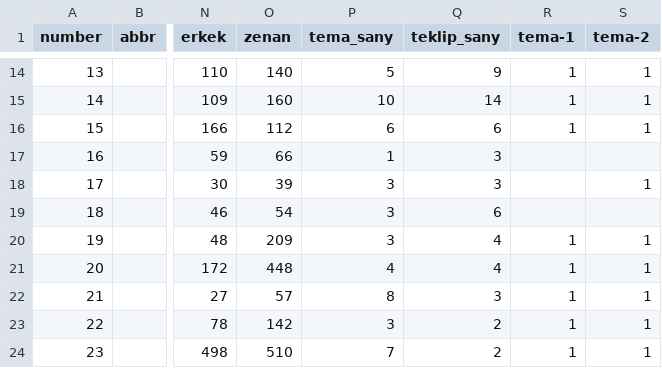
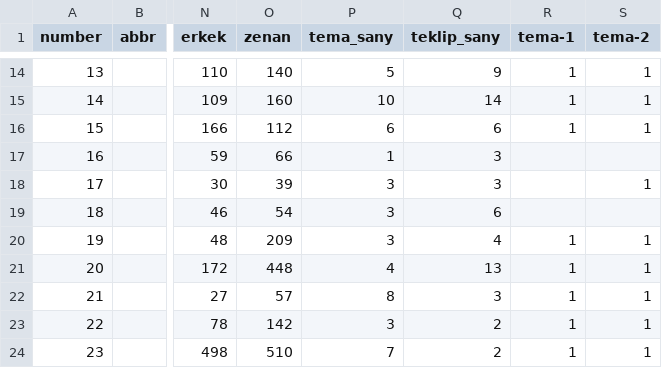
Before and after one commit to NurjemalS/hasabat, a CSV file: OHOM_1.csv, drawn as a sheet; only a part is shown, gaps mark what is left out; the diff names each change by its address in the sheet, - before the commit and + after, or states it on an @@ line.

Commit message:
teklip gory

```diff
--- a/OHOM_1.csv
+++ b/OHOM_1.csv
-Q21 (teklip_sany): 4
+Q21 (teklip_sany): 13
```
Also changed, not shown: 3 other files.
